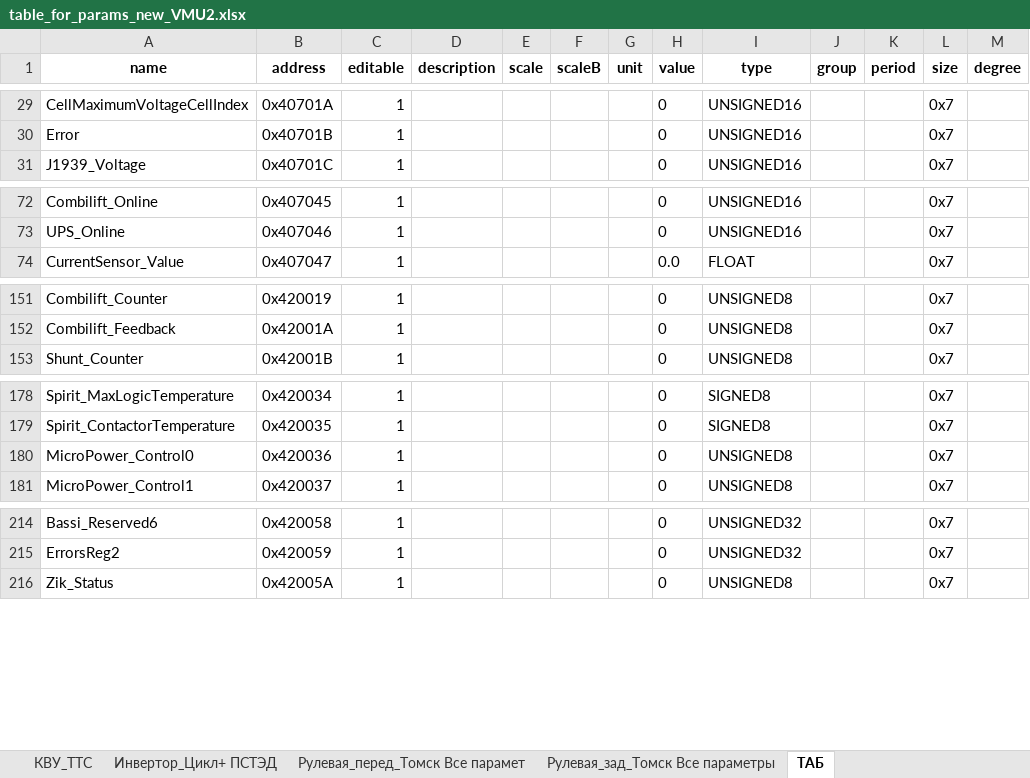
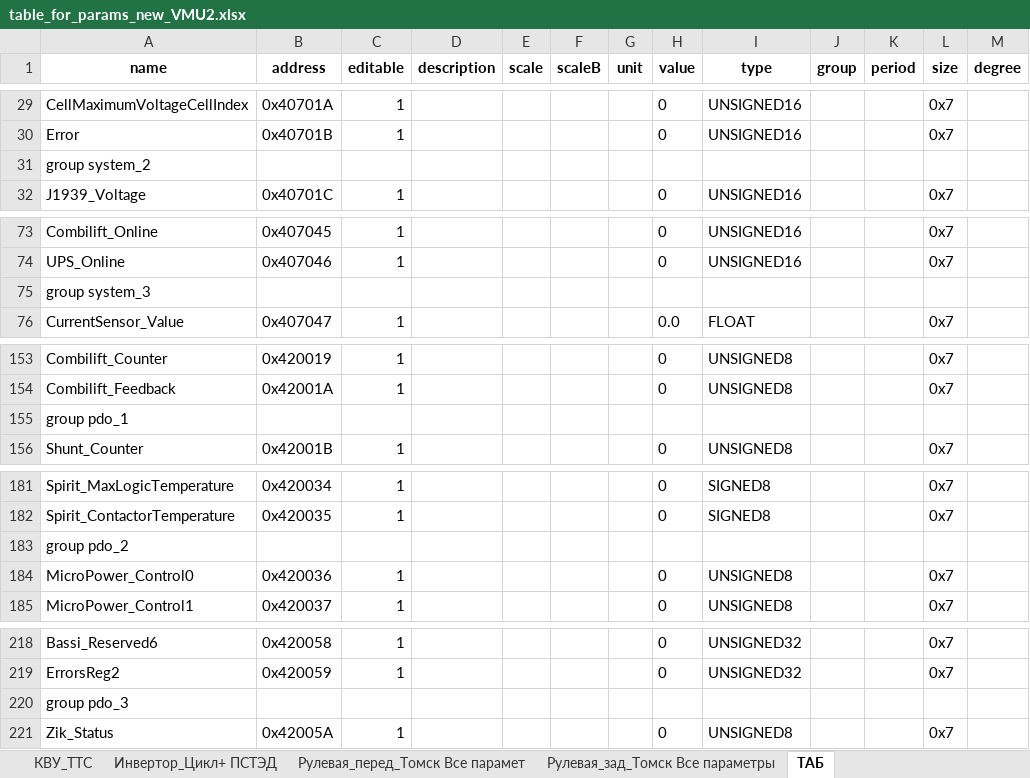
Before and after one commit to hochu-leto/EVIS, an Excel workbook: Tables/table_for_params_new_VMU2.xlsx, sheet ТАБ, drawn as a sheet; only a part is shown, gaps mark what is left out; values as stored, in another font and other column widths than the file's, no borders; the diff names each change by its address in the sheet, - before the commit and + after, or states it on an @@ line.

```diff
--- a/Tables/table_for_params_new_VMU2.xlsx (sheet ТАБ)
+++ b/Tables/table_for_params_new_VMU2.xlsx (sheet ТАБ)
+row 31: group system_2
+row 75: group system_3
+row 155: group pdo_1
+row 183: group pdo_2
+row 220: group pdo_3
```
Also changed, not shown: 6 other files.
